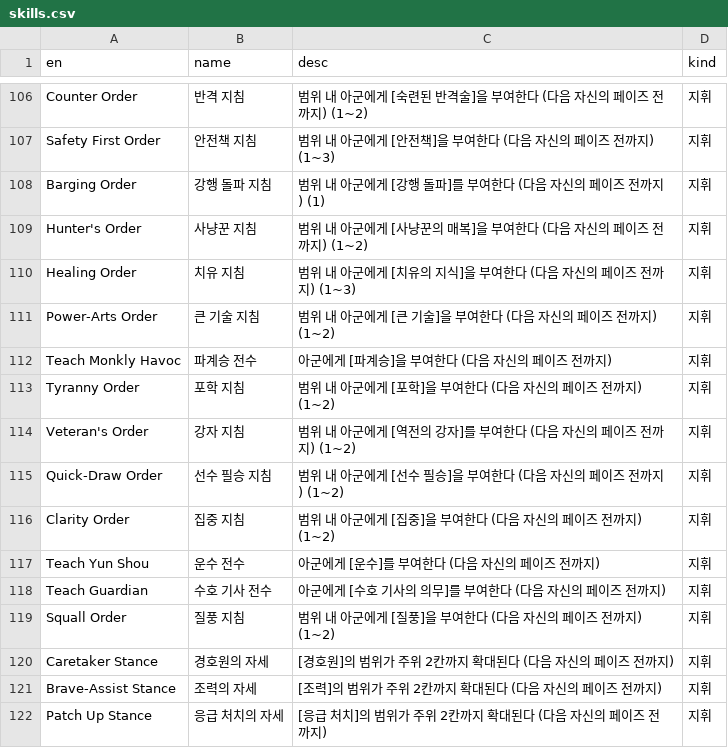
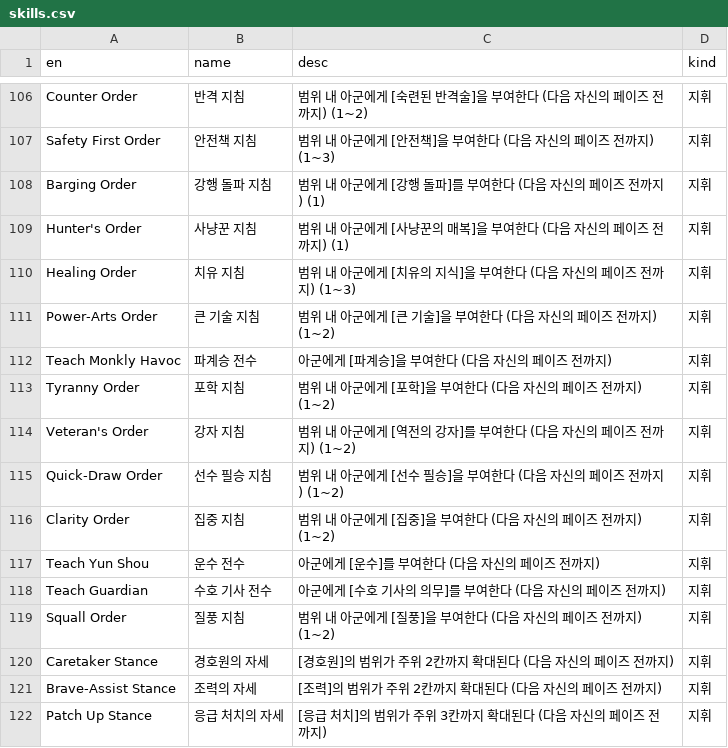
Before and after one commit to Cass07/fe18-db, a CSV file: csv/skills.csv, drawn as a sheet; only a part is shown, gaps mark what is left out.

Commit message:
[Data] 전투기술 범위 오류 틀린거 수정, 지원회화 데이터 추가

```diff
--- a/csv/skills.csv
+++ b/csv/skills.csv
@@ -108,3 +108,3 @@ Safety First Order,안전책 지침,범위 내 아군에게 [안전책]을 부
 Barging Order,강행 돌파 지침,범위 내 아군에게 [강행 돌파]를 부여한다 (다음 자신의 페이즈 전까지) (1),지휘
-Hunter's Order,사냥꾼 지침,범위 내 아군에게 [사냥꾼의 매복]을 부여한다 (다음 자신의 페이즈 전까지) (1~2),지휘
+Hunter's Order,사냥꾼 지침,범위 내 아군에게 [사냥꾼의 매복]을 부여한다 (다음 자신의 페이즈 전까지) (1),지휘
 Healing Order,치유 지침,범위 내 아군에게 [치유의 지식]을 부여한다 (다음 자신의 페이즈 전까지) (1~3),지휘
@@ -121,2 +121,2 @@ Caretaker Stance,경호원의 자세,[경호원]의 범위가 주위 2칸까지
 Brave-Assist Stance,조력의 자세,[조력]의 범위가 주위 2칸까지 확대된다 (다음 자신의 페이즈 전까지),지휘
-Patch Up Stance,응급 처치의 자세,[응급 처치]의 범위가 주위 2칸까지 확대된다 (다음 자신의 페이즈 전까지),지휘
+Patch Up Stance,응급 처치의 자세,[응급 처치]의 범위가 주위 3칸까지 확대된다 (다음 자신의 페이즈 전까지),지휘
```
Also changed, not shown: 3 other files.
